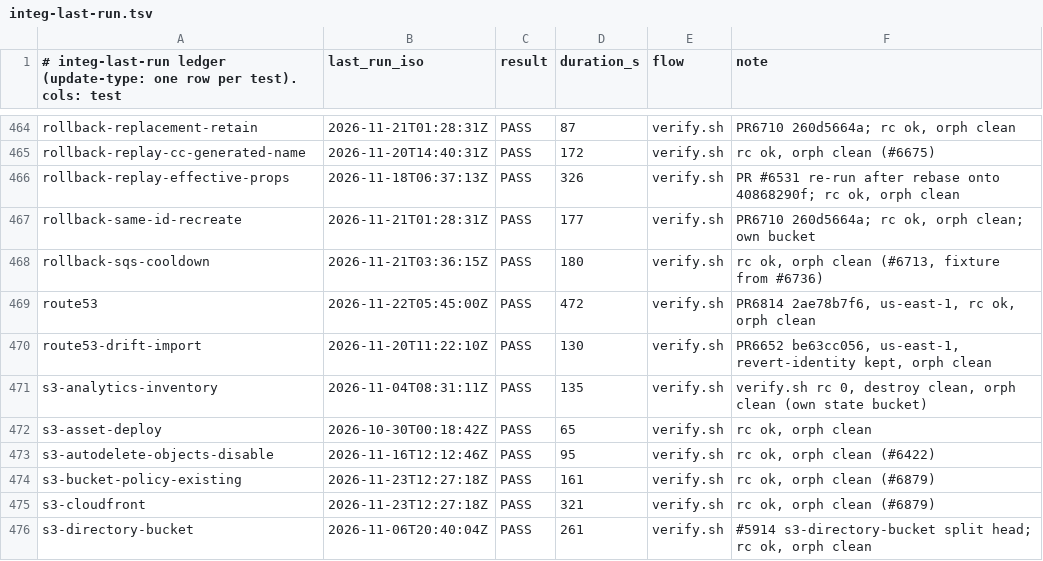
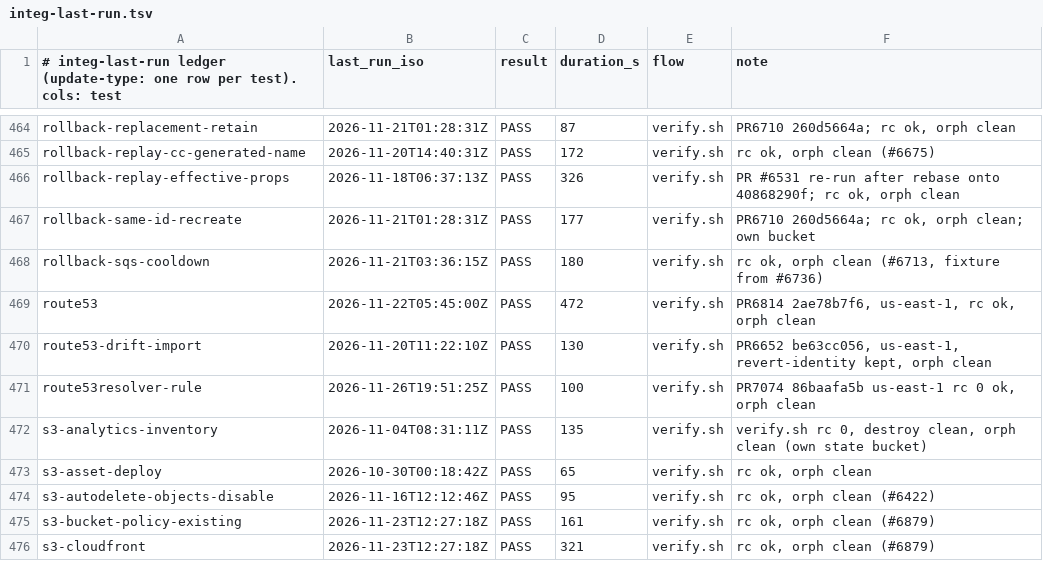
Before and after one commit to go-to-k/cdkd, a TSV file: docs/_generated/integ-last-run.tsv, drawn as a sheet; only a part is shown, gaps mark what is left out; the shorter side is filled out with more unchanged rows.

```diff
--- a/docs/_generated/integ-last-run.tsv
+++ b/docs/_generated/integ-last-run.tsv
@@ -470,2 +470,3 @@ route53	2026-11-22T05:45:00Z	PASS	472	verify.sh	PR6814 2ae78b7f6, us-east-1, rc
 route53-drift-import	2026-11-20T11:22:10Z	PASS	130	verify.sh	PR6652 be63cc056, us-east-1, revert-identity kept, orph clean
+route53resolver-rule	2026-11-26T19:51:25Z	PASS	100	verify.sh	PR7074 86baafa5b us-east-1 rc 0 ok, orph clean
 s3-analytics-inventory	2026-11-04T08:31:11Z	PASS	135	verify.sh	verify.sh rc 0, destroy clean, orph clean (own state bucket)
```
Also changed, not shown: 32 other files.
